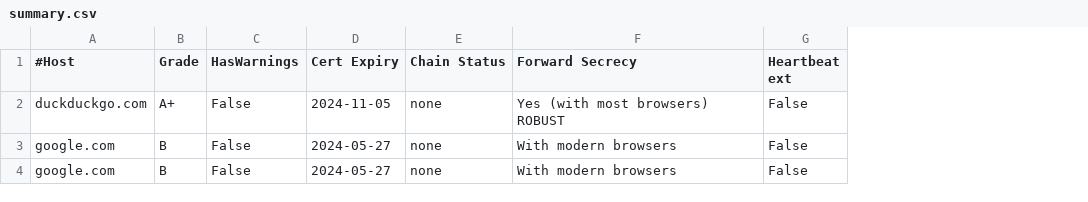
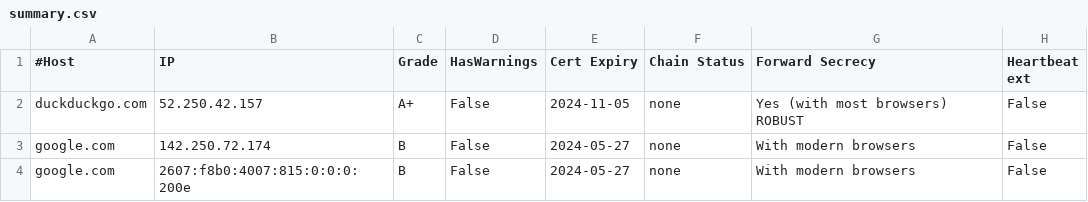
Before and after one commit to kyhau/ssllabs-scan, a CSV file: sample/summary.csv, drawn as a sheet; only a part is shown; the diff names each change by its address in the sheet, - before the commit and + after, or states it on an @@ line.

Commit message:
Add IP address to html report (column 2) (#201)

```diff
--- a/sample/summary.csv
+++ b/sample/summary.csv
+column B (IP), rows 2-4: 52.250.42.157 | 142.250.72.174 | 2607:f8b0:4007:815:0:0:0:200e
```
Also changed, not shown: 9 other files.
